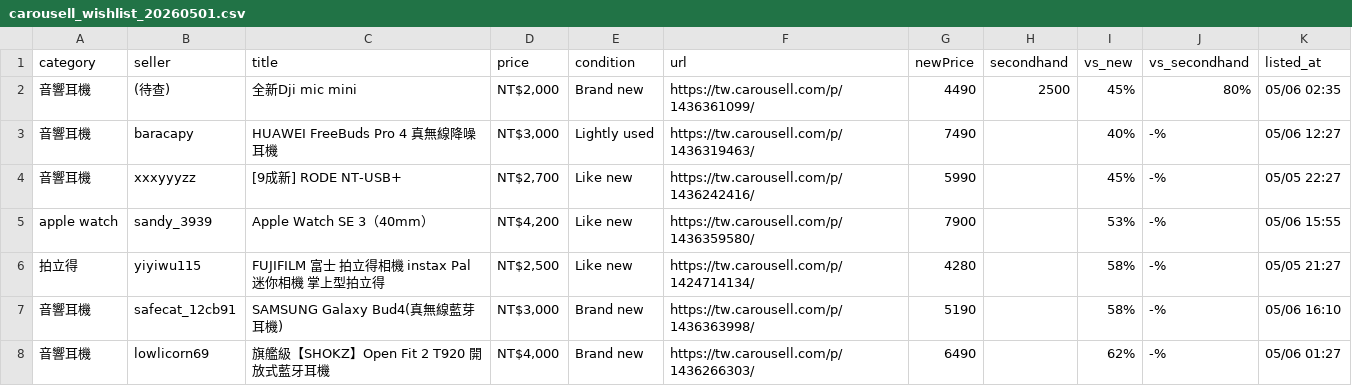
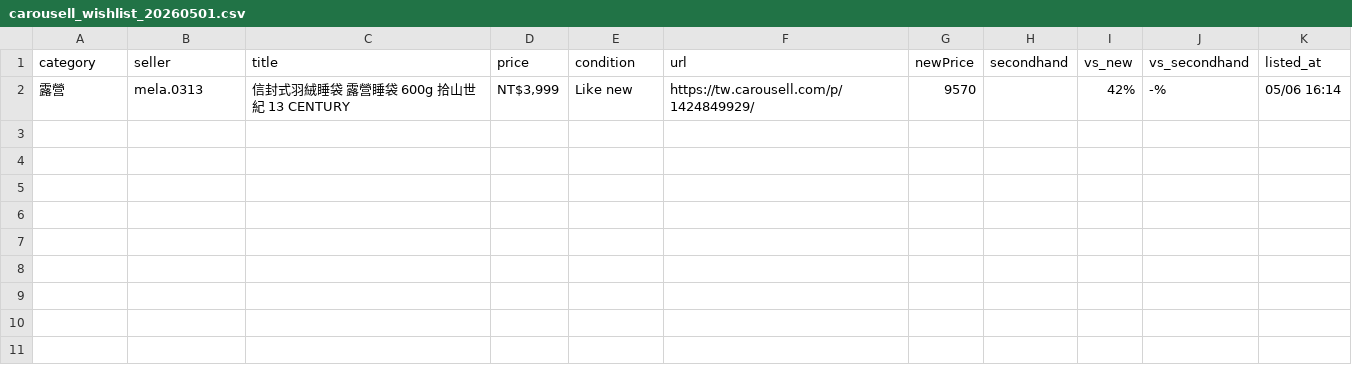
Before and after one commit to yangnim21029/cheap-product, a CSV file: carousell_wishlist_20260501.csv, drawn as a sheet.

```diff
--- a/carousell_wishlist_20260501.csv
+++ b/carousell_wishlist_20260501.csv
@@ -1,8 +1,2 @@
 category|seller|title|price|condition|url|newPrice|secondhand|vs_new|vs_secondhand|listed_at
-音響耳機|(待查)|全新Dji mic mini|NT$2,000|Brand new|https://tw.carousell.com/p/1436361099/|4490|2500|45%|80%|05/06 02:35
-音響耳機|baracapy|HUAWEI FreeBuds Pro 4 真無線降噪耳機|NT$3,000|Lightly used|https://tw.carousell.com/p/1436319463/|7490||40%|-%|05/06 12:27
-音響耳機|xxxyyyzz|[9成新] RODE NT-USB+|NT$2,700|Like new|https://tw.carousell.com/p/1436242416/|5990||45%|-%|05/05 22:27
-apple watch|sandy_3939|Apple Watch SE 3（40mm）|NT$4,200|Like new|https://tw.carousell.com/p/1436359580/|7900||53%|-%|05/06 15:55
-拍立得|yiyiwu115|FUJIFILM 富士 拍立得相機 instax Pal 迷你相機 掌上型拍立得|NT$2,500|Like new|https://tw.carousell.com/p/1424714134/|4280||58%|-%|05/05 21:27
-音響耳機|safecat_12cb91|SAMSUNG Galaxy Bud4(真無線藍芽耳機)|NT$3,000|Brand new|https://tw.carousell.com/p/1436363998/|5190||58%|-%|05/06 16:10
-音響耳機|lowlicorn69|旗艦級【SHOKZ】Open Fit 2 T920 開放式藍牙耳機|NT$4,000|Brand new|https://tw.carousell.com/p/1436266303/|6490||62%|-%|05/06 01:27
+露營|mela.0313|信封式羽絨睡袋 露營睡袋 600g 拾山世紀 13 CENTURY|NT$3,999|Like new|https://tw.carousell.com/p/1424849929/|9570||42%|-%|05/06 16:14
```
Also changed, not shown: 7 other files.
